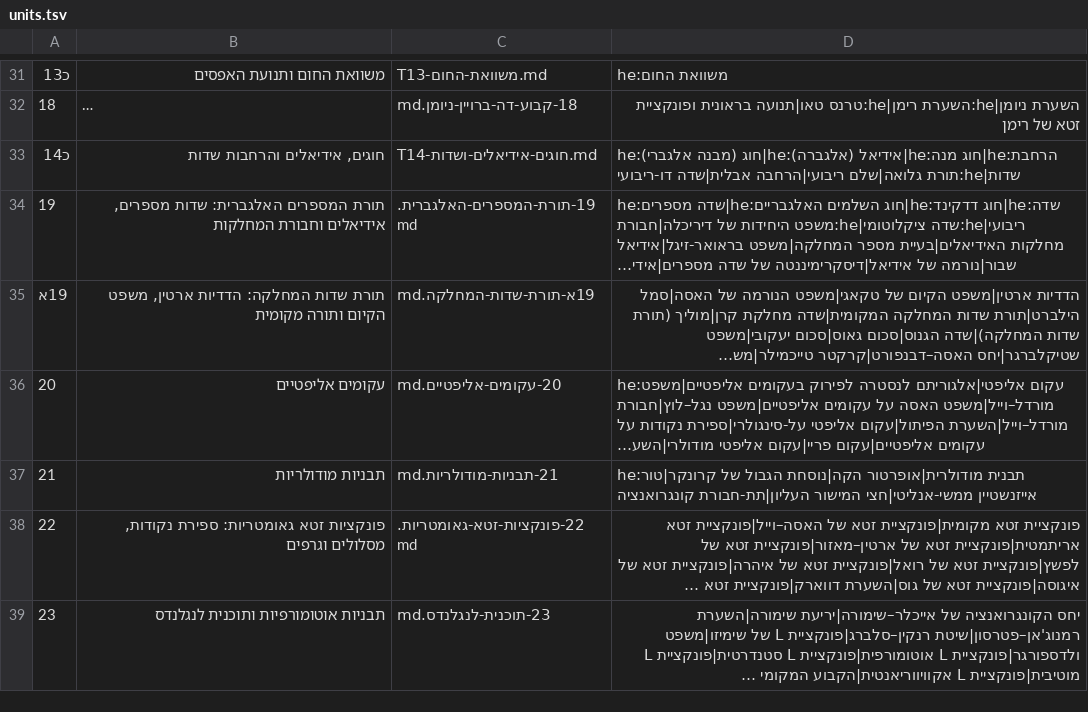
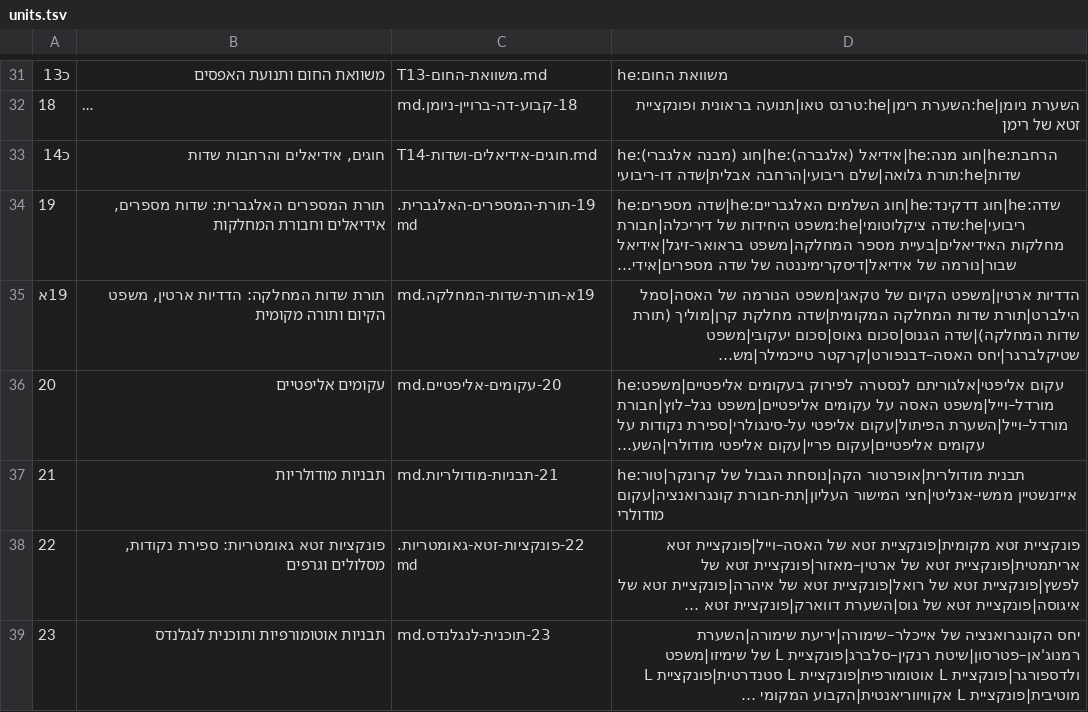
Before and after one commit to gershonavi/WIKI, a TSV file: course/units.tsv, drawn as a sheet; only a part is shown, gaps mark what is left out; long unchanged cells end in …; the diff names each change by its address in the sheet, - before the commit and + after, or states it on an @@ line.

```diff
--- a/course/units.tsv
+++ b/course/units.tsv
-D37: …המישור העליון|תת-חבורת קונגרואנציה
+D37: …המישור העליון|תת-חבורת קונגרואנציה|עקום מודולרי
```
Also changed, not shown: sources.tsv, 14 other files.
